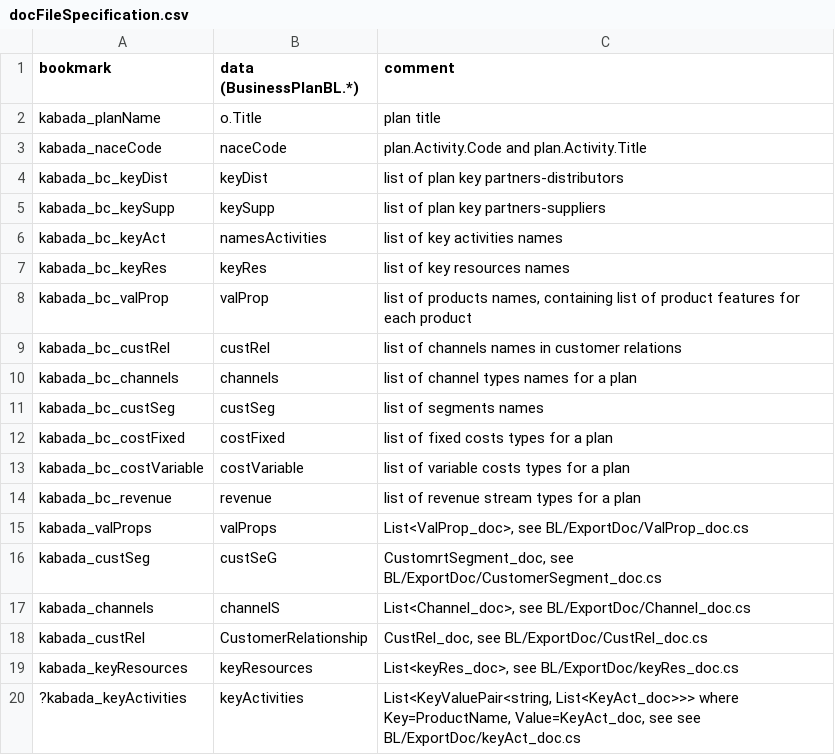
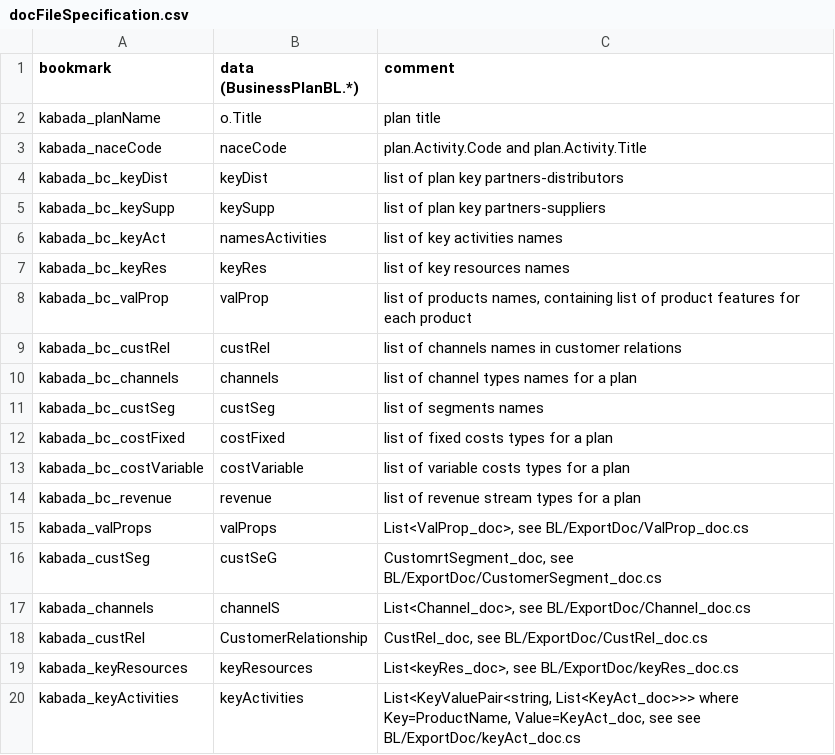
Before and after one commit to KABADATeam/KABADA-API, a CSV file: INFO/docFileSpecification.csv, drawn as a sheet.

Commit message:
doc.keyActivities ready

```diff
--- a/INFO/docFileSpecification.csv
+++ b/INFO/docFileSpecification.csv
@@ -19,2 +19,2 @@ kabada_custRel;CustomerRelationship;CustRel_doc, see BL/ExportDoc/CustRel_doc.cs
 kabada_keyResources;keyResources;List<keyRes_doc>, see BL/ExportDoc/keyRes_doc.cs
-?kabada_keyActivities;keyActivities;List<KeyValuePair<string, List<KeyAct_doc>>> where Key=ProductName, Value=KeyAct_doc, see see BL/ExportDoc/keyAct_doc.cs
+kabada_keyActivities;keyActivities;List<KeyValuePair<string, List<KeyAct_doc>>> where Key=ProductName, Value=KeyAct_doc, see see BL/ExportDoc/keyAct_doc.cs
```
Also changed, not shown: 1 other file.
